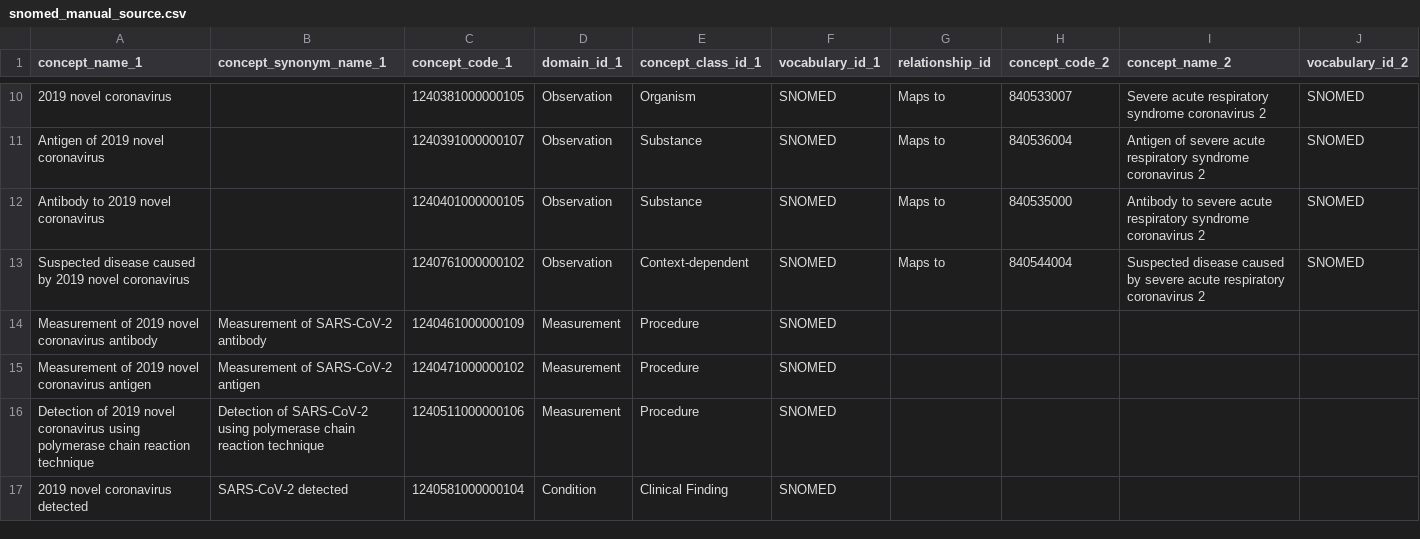
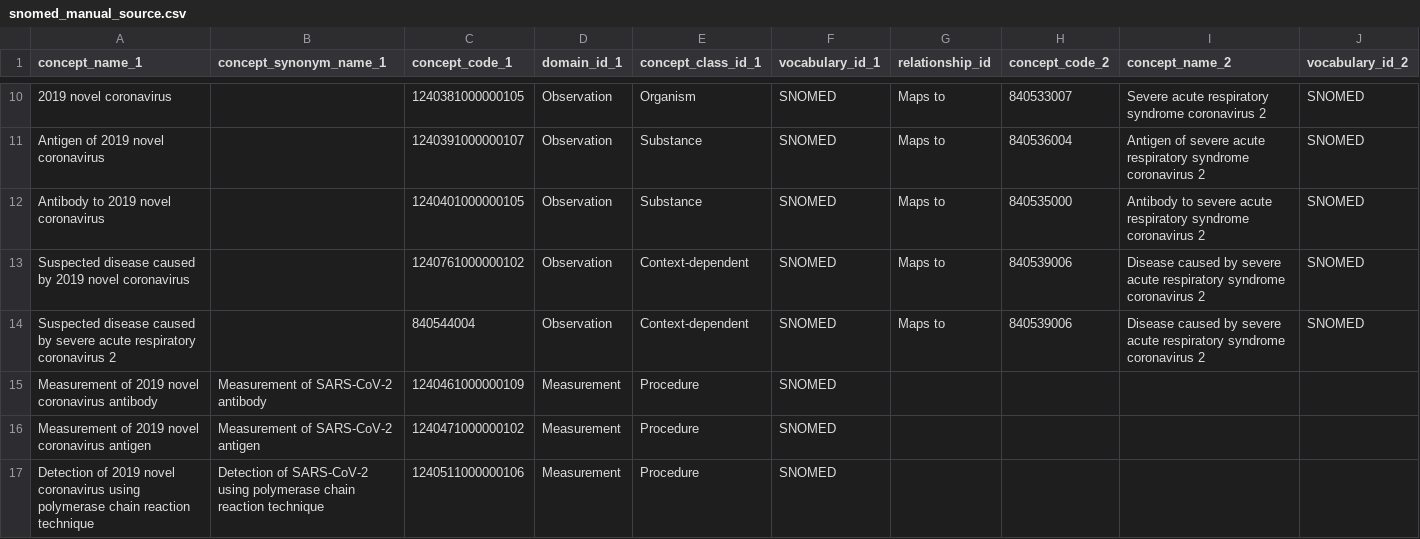
Before and after one commit to OHDSI/Vocabulary-v5.0, a CSV file: SNOMED/source/snomed_manual_source.csv, drawn as a sheet; only a part is shown, gaps mark what is left out; the shorter side is filled out with more unchanged rows.

Commit message:
updated manual changes

```diff
--- a/SNOMED/source/snomed_manual_source.csv
+++ b/SNOMED/source/snomed_manual_source.csv
@@ -12,3 +12,4 @@ Antigen of 2019 novel coronavirus		1240391000000107	Observation	Substance	SNOMED
 Antibody to 2019 novel coronavirus		1240401000000105	Observation	Substance	SNOMED	Maps to	840535000	Antibody to severe acute respiratory syndrome coronavirus 2	SNOMED
-Suspected disease caused by 2019 novel coronavirus		1240761000000102	Observation	Context-dependent	SNOMED	Maps to	840544004	Suspected disease caused by severe acute respiratory coronavirus 2	SNOMED
+Suspected disease caused by 2019 novel coronavirus		1240761000000102	Observation	Context-dependent	SNOMED	Maps to	840539006	Disease caused by severe acute respiratory syndrome coronavirus 2	SNOMED
+Suspected disease caused by severe acute respiratory coronavirus 2		840544004	Observation	Context-dependent	SNOMED	Maps to	840539006	Disease caused by severe acute respiratory syndrome coronavirus 2	SNOMED
 Measurement of 2019 novel coronavirus antibody	Measurement of SARS-CoV-2 antibody	1240461000000109	Measurement	Procedure	SNOMED				
```
